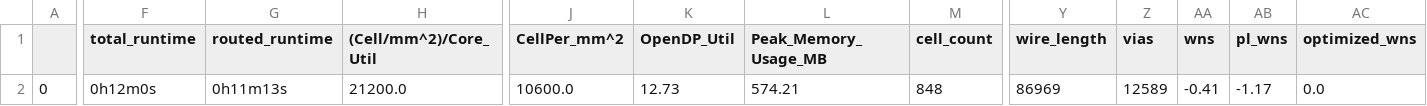
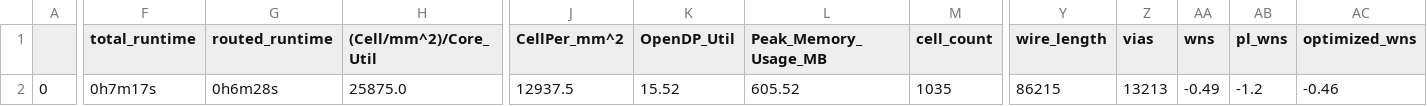
Before and after one commit to dineshannayya/logic_bist, a CSV file: signoff/mbist/final_summary_report.csv, drawn as a sheet; only a part is shown, gaps mark what is left out; the diff covers the shown part only; the diff names each change by its address in the sheet, - before the commit and + after, or states it on an @@ line.

```diff
--- a/signoff/mbist/final_summary_report.csv
+++ b/signoff/mbist/final_summary_report.csv
-F2 (total_runtime): 0h12m0s
+F2 (total_runtime): 0h7m17s
-G2 (routed_runtime): 0h11m13s
+G2 (routed_runtime): 0h6m28s
-H2 ((Cell/mm^2)/Core_Util): 21200.0
+H2 ((Cell/mm^2)/Core_Util): 25875.0
-J2 (CellPer_mm^2): 10600.0
+J2 (CellPer_mm^2): 12937.5
-K2 (OpenDP_Util): 12.73
+K2 (OpenDP_Util): 15.52
-L2 (Peak_Memory_Usage_MB): 574.21
+L2 (Peak_Memory_Usage_MB): 605.52
-M2 (cell_count): 848
+M2 (cell_count): 1035
-Y2 (wire_length): 86969
+Y2 (wire_length): 86215
-Z2 (vias): 12589
+Z2 (vias): 13213
-AA2 (wns): -0.41
+AA2 (wns): -0.49
-AB2 (pl_wns): -1.17
+AB2 (pl_wns): -1.2
-AC2 (optimized_wns): 0.0
+AC2 (optimized_wns): -0.46
```
Also changed, not shown: 21 edited cells elsewhere in this file, signoff/user_project_wrapper/final_summary_report.csv, signoff/wb_host/final_summary_report.csv, 31 other files.
